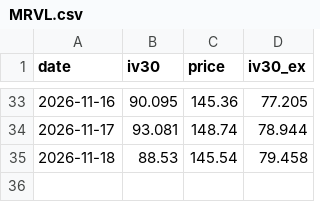
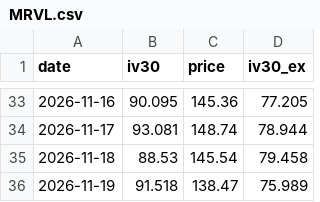
Before and after one commit to joellis7777/vol-wheel, a CSV file: data/iv_history/MRVL.csv, drawn as a sheet; only a part is shown, gaps mark what is left out; the diff names each change by its address in the sheet, - before the commit and + after, or states it on an @@ line.

```diff
--- a/data/iv_history/MRVL.csv
+++ b/data/iv_history/MRVL.csv
+row 36: 2026-11-19 | 91.518 | 138.47 | 75.989
```
Also changed, not shown: data/iv_history/AMZN.csv, data/iv_history/ASST.csv, 18 other files.
